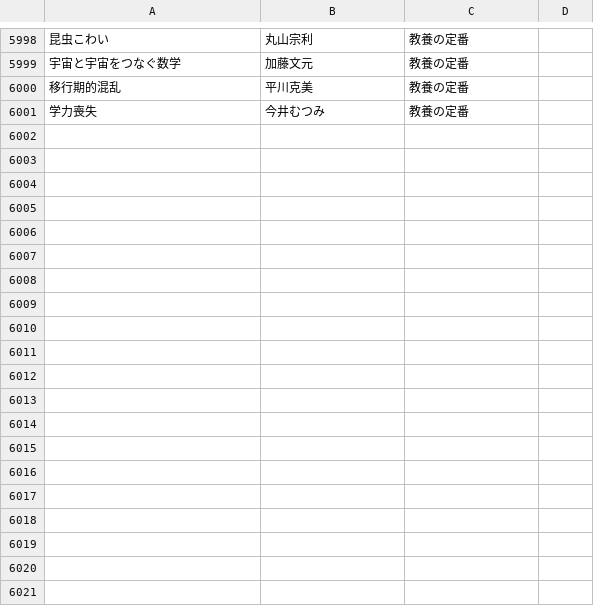
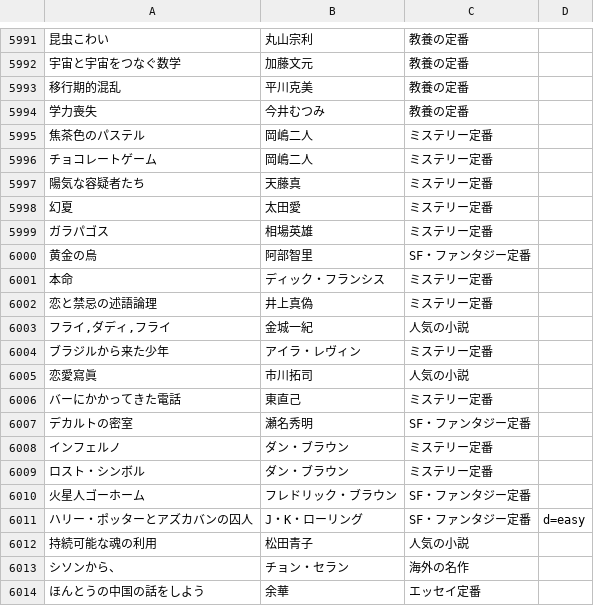
Before and after one commit to bxwcoder/naniyomu, a TSV file: data/catalog/candidates.tsv, drawn as a sheet; only a part is shown, gaps mark what is left out; the diff covers the shown part only; the diff names each change by its address in the sheet, - before the commit and + after, or states it on an @@ line.

```diff
--- a/data/catalog/candidates.tsv
+++ b/data/catalog/candidates.tsv
+row 5995: 焦茶色のパステル | 岡嶋二人 | ミステリー定番
+row 5996: チョコレートゲーム | 岡嶋二人 | ミステリー定番
+row 5997: 陽気な容疑者たち | 天藤真 | ミステリー定番
+row 5998: 幻夏 | 太田愛 | ミステリー定番
+row 5999: ガラパゴス | 相場英雄 | ミステリー定番
+row 6000: 黄金の烏 | 阿部智里 | SF・ファンタジー定番
+row 6001: 本命 | ディック・フランシス | ミステリー定番
+row 6002: 恋と禁忌の述語論理 | 井上真偽 | ミステリー定番
+row 6003: フライ,ダディ,フライ | 金城一紀 | 人気の小説
+row 6004: ブラジルから来た少年 | アイラ・レヴィン | ミステリー定番
+row 6005: 恋愛寫眞 | 市川拓司 | 人気の小説
+row 6006: バーにかかってきた電話 | 東直己 | ミステリー定番
+row 6007: デカルトの密室 | 瀬名秀明 | SF・ファンタジー定番
+row 6008: インフェルノ | ダン・ブラウン | ミステリー定番
+row 6009: ロスト・シンボル | ダン・ブラウン | ミステリー定番
+row 6010: 火星人ゴーホーム | フレドリック・ブラウン | SF・ファンタジー定番
+row 6011: ハリー・ポッターとアズカバンの囚人 | J・K・ローリング | SF・ファンタジー定番 | d=easy
+row 6012: 持続可能な魂の利用 | 松田青子 | 人気の小説
+row 6013: シソンから、 | チョン・セラン | 海外の名作
+row 6014: ほんとうの中国の話をしよう | 余華 | エッセイ定番
```
Also changed, not shown: 16 added rows, 7 removed rows and 2 edited cells elsewhere in this file.
